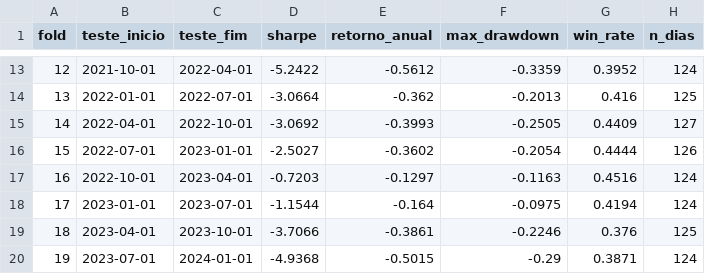
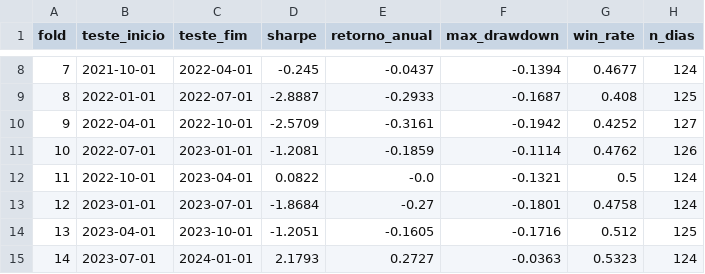
Before and after one commit to lucamachado49/Arche, a CSV file: reports/backtest_fold_summary.csv, drawn as a sheet; only a part is shown, gaps mark what is left out; addresses are those after the commit; the diff covers the shown part only; the diff names each change by its address in the sheet, - before the commit and + after, or states it on an @@ line.

```diff
--- a/reports/backtest_fold_summary.csv
+++ b/reports/backtest_fold_summary.csv
@@ column A (fold) renumbered from row 2 down @@
-D8 (sharpe): -5.2422
+D8 (sharpe): -0.245
-E8 (retorno_anual): -0.5612
+E8 (retorno_anual): -0.0437
-F8 (max_drawdown): -0.3359
+F8 (max_drawdown): -0.1394
-G8 (win_rate): 0.3952
+G8 (win_rate): 0.4677
-D9 (sharpe): -3.0664
+D9 (sharpe): -2.8887
-E9 (retorno_anual): -0.362
+E9 (retorno_anual): -0.2933
-F9 (max_drawdown): -0.2013
+F9 (max_drawdown): -0.1687
-G9 (win_rate): 0.416
+G9 (win_rate): 0.408
-D10 (sharpe): -3.0692
+D10 (sharpe): -2.5709
-E10 (retorno_anual): -0.3993
+E10 (retorno_anual): -0.3161
-F10 (max_drawdown): -0.2505
+F10 (max_drawdown): -0.1942
-G10 (win_rate): 0.4409
+G10 (win_rate): 0.4252
-D11 (sharpe): -2.5027
+D11 (sharpe): -1.2081
-E11 (retorno_anual): -0.3602
+E11 (retorno_anual): -0.1859
-F11 (max_drawdown): -0.2054
+F11 (max_drawdown): -0.1114
-G11 (win_rate): 0.4444
+G11 (win_rate): 0.4762
-D12 (sharpe): -0.7203
+D12 (sharpe): 0.0822
-E12 (retorno_anual): -0.1297
+E12 (retorno_anual): -0.0
-F12 (max_drawdown): -0.1163
+F12 (max_drawdown): -0.1321
-G12 (win_rate): 0.4516
+G12 (win_rate): 0.5
-D13 (sharpe): -1.1544
+D13 (sharpe): -1.8684
-E13 (retorno_anual): -0.164
+E13 (retorno_anual): -0.27
-F13 (max_drawdown): -0.0975
+F13 (max_drawdown): -0.1801
-G13 (win_rate): 0.4194
+G13 (win_rate): 0.4758
-D14 (sharpe): -3.7066
+D14 (sharpe): -1.2051
-E14 (retorno_anual): -0.3861
+E14 (retorno_anual): -0.1605
-F14 (max_drawdown): -0.2246
+F14 (max_drawdown): -0.1716
-G14 (win_rate): 0.376
+G14 (win_rate): 0.512
-D15 (sharpe): -4.9368
+D15 (sharpe): 2.1793
-E15 (retorno_anual): -0.5015
+E15 (retorno_anual): 0.2727
-F15 (max_drawdown): -0.29
+F15 (max_drawdown): -0.0363
-G15 (win_rate): 0.3871
+G15 (win_rate): 0.5323
```
Also changed, not shown: 5 removed rows and 44 edited cells elsewhere in this file, data/processed/data_quality_ibrx100.csv, reports/backtest_returns.csv, 25 other files.
